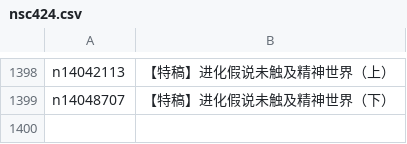
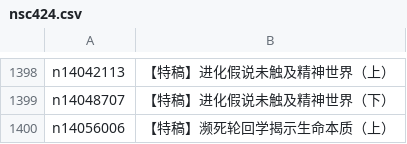
Before and after one commit to epic-marker/epoch-comment, a CSV file: indexes/nsc424.csv, drawn as a sheet; only a part is shown, gaps mark what is left out.

```diff
--- a/indexes/nsc424.csv
+++ b/indexes/nsc424.csv
@@ -1399 +1399,2 @@ n14042113,【特稿】进化假说未触及精神世界（上）
 n14048707,【特稿】进化假说未触及精神世界（下）
+n14056006,【特稿】濒死轮回学揭示生命本质（上）
```
Also changed, not shown: indexes/nsc1025.csv, indexes/nsc993.csv, 19 other files.
